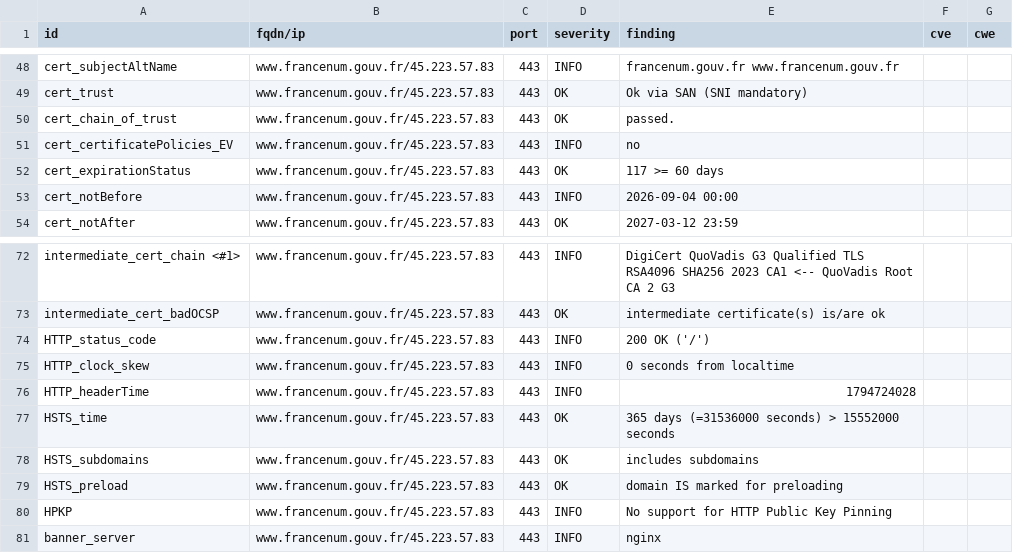
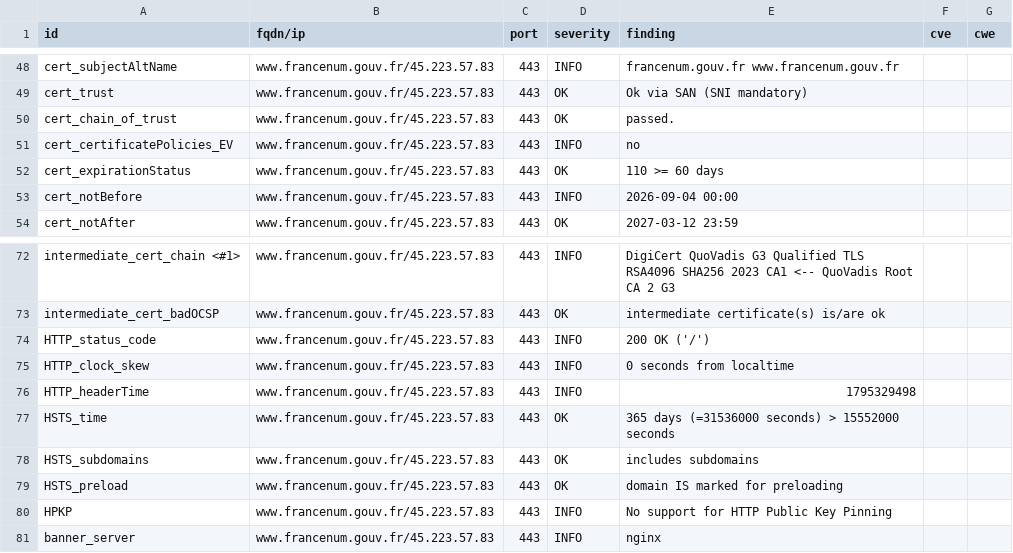
Before and after one commit to SIRCOM-BATN/dashlord, a CSV file: results/aHR0cHM6Ly93d3cuZnJhbmNlbnVtLmdvdXYuZnI=/testssl.csv, drawn as a sheet; only a part is shown, gaps mark what is left out.

```diff
--- a/results/aHR0cHM6Ly93d3cuZnJhbmNlbnVtLmdvdXYuZnI=/testssl.csv
+++ b/results/aHR0cHM6Ly93d3cuZnJhbmNlbnVtLmdvdXYuZnI=/testssl.csv
@@ -51,3 +51,3 @@
 "cert_certificatePolicies_EV","www.francenum.gouv.fr/45.223.57.83","443","INFO","no","",""
-"cert_expirationStatus","www.francenum.gouv.fr/45.223.57.83","443","OK","117 >= 60 days","",""
+"cert_expirationStatus","www.francenum.gouv.fr/45.223.57.83","443","OK","110 >= 60 days","",""
 "cert_notBefore","www.francenum.gouv.fr/45.223.57.83","443","INFO","2026-09-04 00:00","",""
@@ -75,3 +75,3 @@
 "HTTP_clock_skew","www.francenum.gouv.fr/45.223.57.83","443","INFO","0 seconds from localtime","",""
-"HTTP_headerTime","www.francenum.gouv.fr/45.223.57.83","443","INFO","1794724028","",""
+"HTTP_headerTime","www.francenum.gouv.fr/45.223.57.83","443","INFO","1795329498","",""
 "HSTS_time","www.francenum.gouv.fr/45.223.57.83","443","OK","365 days (=31536000 seconds) > 15552000 seconds","",""
```
Also changed, not shown: 10 other files.
